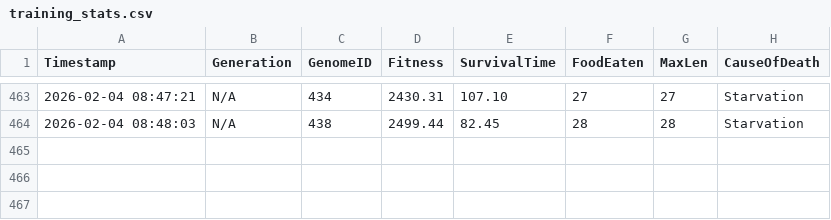
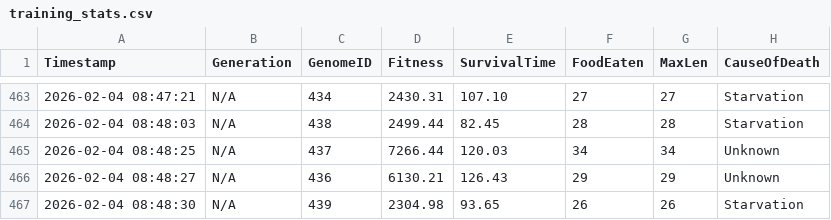
Before and after one commit to dzaczek/slbot, a CSV file: training_stats.csv, drawn as a sheet; only a part is shown, gaps mark what is left out; the diff names each change by its address in the sheet, - before the commit and + after, or states it on an @@ line.

Commit message:
STATS: 2026-02-04 08:49

```diff
--- a/training_stats.csv
+++ b/training_stats.csv
+row 465: 2026-02-04 08:48:25 | N/A | 437 | 7266.44 | 120.03 | 34 | 34 | Unknown
+row 466: 2026-02-04 08:48:27 | N/A | 436 | 6130.21 | 126.43 | 29 | 29 | Unknown
+row 467: 2026-02-04 08:48:30 | N/A | 439 | 2304.98 | 93.65 | 26 | 26 | Starvation
```
Also changed, not shown: 2 other files.
